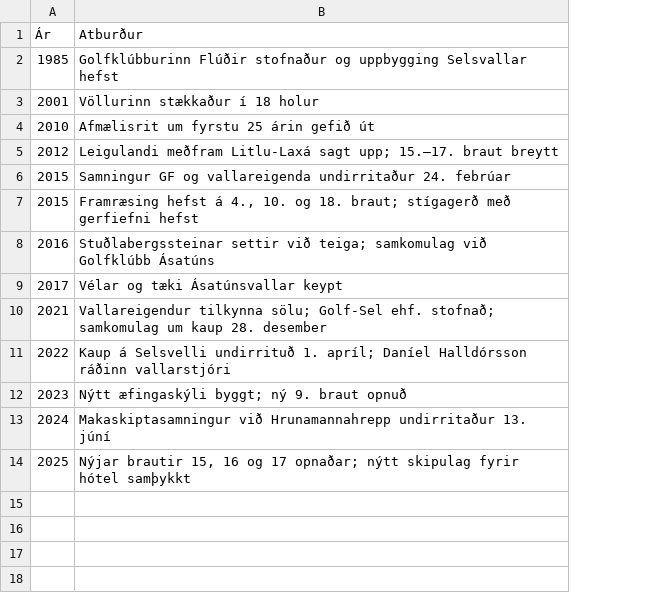
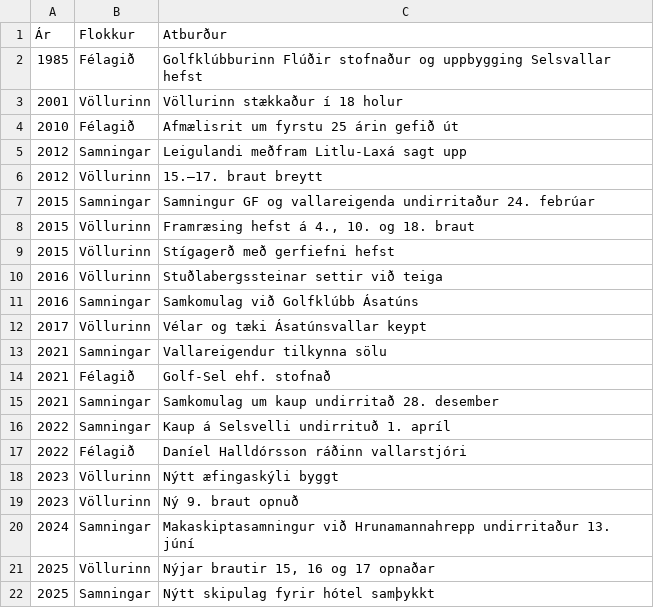
Before and after one commit to arnitom/fludir-golf, a CSV file: gogn/timalina.csv, drawn as a sheet; addresses are those after the commit; the diff names each change by its address in the sheet, - before the commit and + after, or states it on an @@ line.

```diff
--- a/gogn/timalina.csv
+++ b/gogn/timalina.csv
+column B (Flokkur), rows 2-5: Félagið | Völlurinn | Félagið | Samningar; rows 7-8: Samningar | Völlurinn; row 10: Völlurinn; row 12: Völlurinn; row 15: Samningar; rows 17-18: Félagið | Völlurinn; rows 20-21: Samningar | Völlurinn
-C5 (Atburður): …Litlu-Laxá sagt upp; 15.–17. braut breytt
+C5 (Atburður): …Litlu-Laxá sagt upp
+row 6: 2012 | Völlurinn | 15.–17. braut breytt
-C8 (Atburður): …og 18. braut; stígagerð með gerfiefni hefst
+C8 (Atburður): …og 18. braut
+row 9: 2015 | Völlurinn | Stígagerð með gerfiefni hefst
-C10 (Atburður): …settir við teiga; samkomulag við Golfklúbb Ásatúns
+C10 (Atburður): …settir við teiga
+row 11: 2016 | Samningar | Samkomulag við Golfklúbb Ásatúns
+row 13: 2021 | Samningar | Vallareigendur tilkynna sölu
+row 14: 2021 | Félagið | Golf-Sel ehf. stofnað
-C15 (Atburður): Vallareigendur tilkynna sölu; Golf-Sel ehf. stofnað; samkomulag um kaup 28. desember
+C15 (Atburður): Samkomulag um kaup undirritað 28. desember
+row 16: 2022 | Samningar | Kaup á Selsvelli undirrituð 1. apríl
-C17 (Atburður): Kaup á Selsvelli undirrituð 1. apríl; Daníel Halldórsson…
+C17 (Atburður): Daníel Halldórsson…
-C18 (Atburður): Nýtt æfingaskýli byggt; ný 9. braut opnuð
+C18 (Atburður): Nýtt æfingaskýli byggt
+row 19: 2023 | Völlurinn | Ný 9. braut opnuð
-C21 (Atburður): …og 17 opnaðar; nýtt skipulag fyrir hótel samþykkt
+C21 (Atburður): …og 17 opnaðar
+row 22: 2025 | Samningar | Nýtt skipulag fyrir hótel samþykkt
```
Also changed, not shown: 6 other files.
